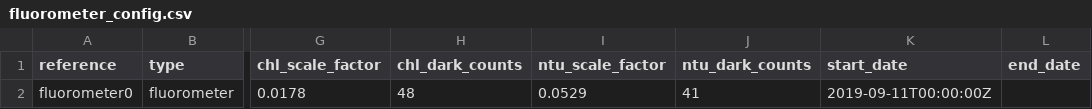
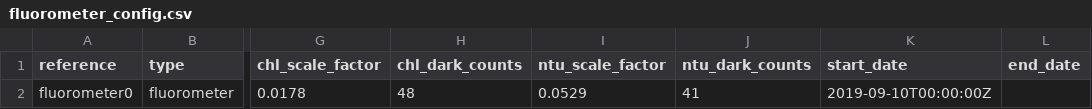
Before and after one commit to Tecquilka/uwobs, a CSV file: common/apps/fluorometer_config.csv, drawn as a sheet; only a part is shown, gaps mark what is left out; the diff names each change by its address in the sheet, - before the commit and + after, or states it on an @@ line.

Commit message:
Update fluorometer_config.csv

```diff
--- a/common/apps/fluorometer_config.csv
+++ b/common/apps/fluorometer_config.csv
-K2 (start_date): 2019-09-11T00:00:00Z
+K2 (start_date): 2019-09-10T00:00:00Z
```
